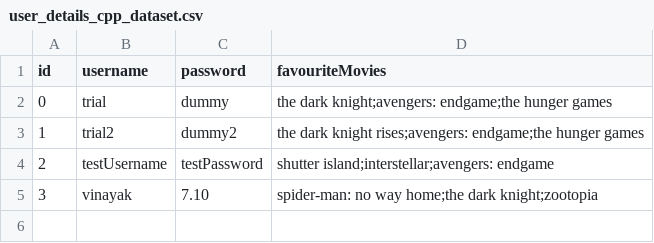
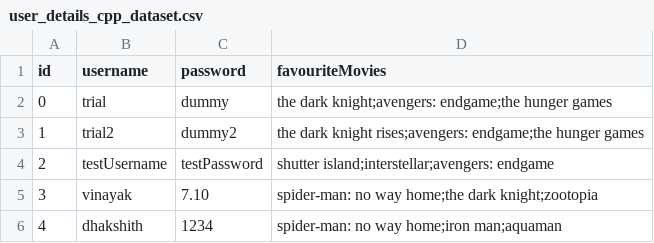
Before and after one commit to vinayakgupta710/OOP-S2-PROJECT, a CSV file: user_details_cpp_dataset.csv, drawn as a sheet.

```diff
--- a/user_details_cpp_dataset.csv
+++ b/user_details_cpp_dataset.csv
@@ -5 +5,2 @@ id,username,password,favouriteMovies
 3,vinayak,7.10,spider-man: no way home;the dark knight;zootopia
+4,dhakshith,1234,spider-man: no way home;iron man;aquaman
```
Also changed, not shown: 1 other file.
